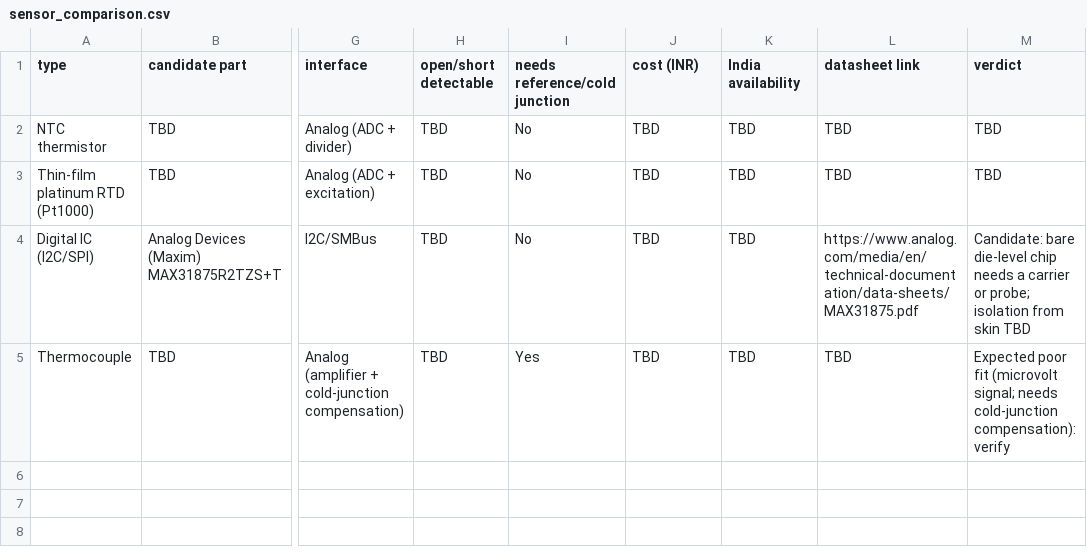
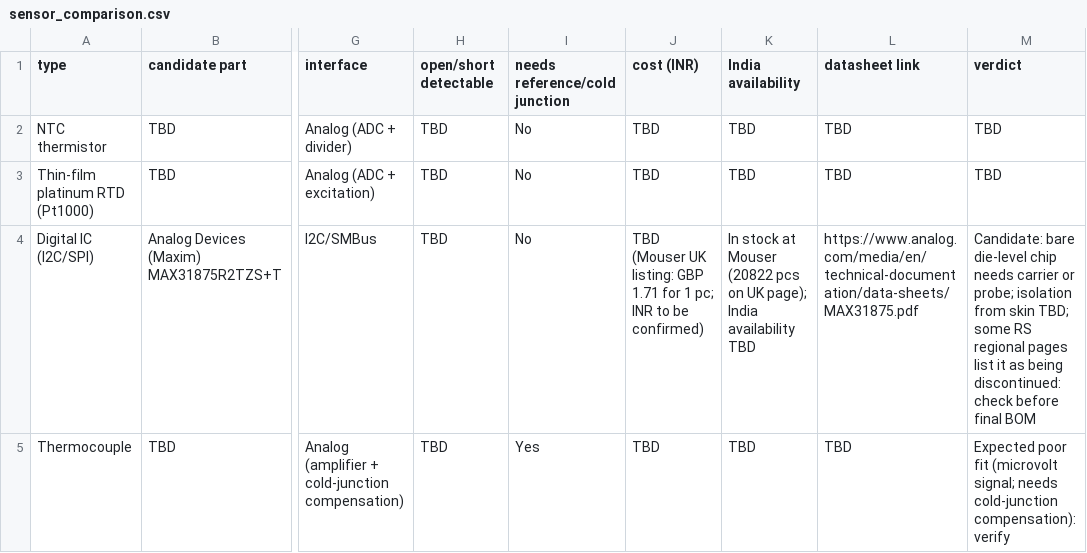
Before and after one commit to shreehannayak/neram-thermal-ditital-twin, a CSV file: hardware/comparisons/sensor_comparison.csv, drawn as a sheet; only a part is shown, gaps mark what is left out; the diff names each change by its address in the sheet, - before the commit and + after, or states it on an @@ line.

Commit message:
Update sensor_comparison.csv

```diff
--- a/hardware/comparisons/sensor_comparison.csv
+++ b/hardware/comparisons/sensor_comparison.csv
-J4 (cost (INR)): TBD
+J4 (cost (INR)): TBD (Mouser UK listing: GBP 1.71 for 1 pc; INR to be confirmed)
-K4 (India availability): TBD
+K4 (India availability): In stock at Mouser (20822 pcs on UK page); India availability TBD
-M4 (verdict): …chip needs a carrier or probe; isolation from skin TBD
+M4 (verdict): …chip needs carrier or probe; isolation from skin TBD; some RS regional pages list it as being discontinued: check before final BOM
```
